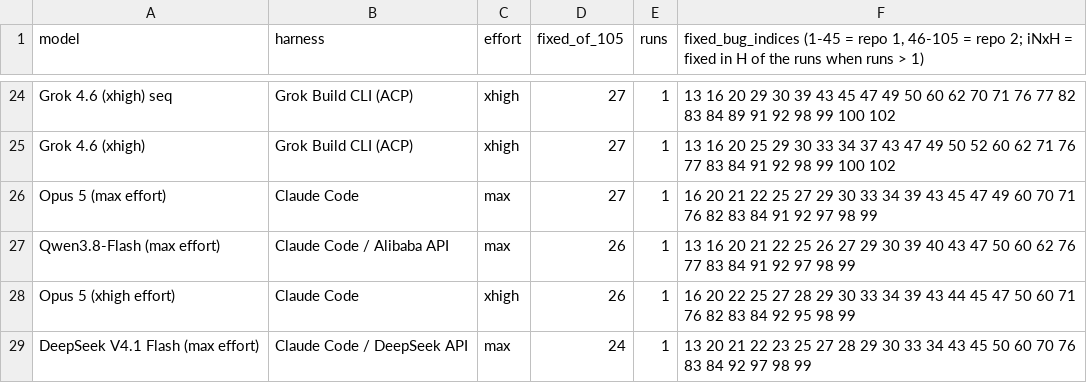
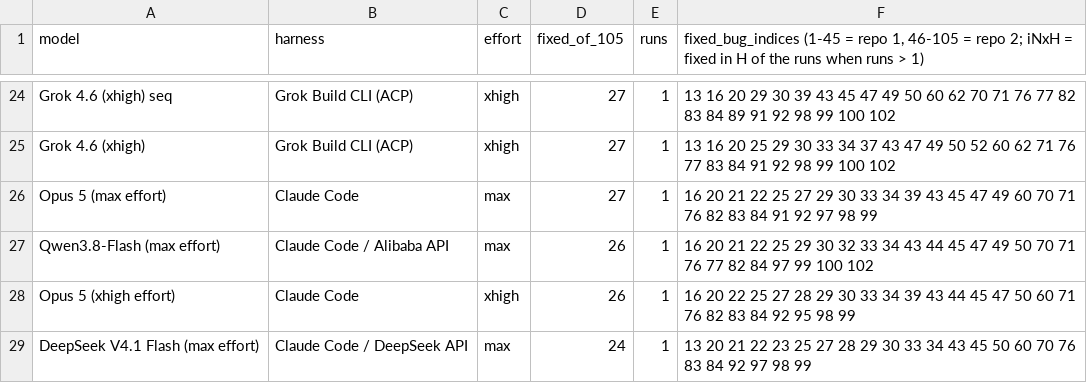
Before and after one commit to pauljones0/BBBB, a CSV file: results/coverage.csv, drawn as a sheet; only a part is shown, gaps mark what is left out.

```diff
--- a/results/coverage.csv
+++ b/results/coverage.csv
@@ -26,3 +26,3 @@ Grok 4.6 (xhigh),Grok Build CLI (ACP),xhigh,27,1,13 16 20 25 29 30 33 34 37 43 4
 Opus 5 (max effort),Claude Code,max,27,1,16 20 21 22 25 27 29 30 33 34 39 43 45 47 49 60 70 71 76 82 83 84 91 92 97 98 99
-Qwen3.8-Flash (max effort),Claude Code / Alibaba API,max,26,1,13 16 20 21 22 25 26 27 29 30 39 40 43 47 50 60 62 76 77 83 84 91 92 97 98 99
+Qwen3.8-Flash (max effort),Claude Code / Alibaba API,max,26,1,16 20 21 22 25 29 30 32 33 34 43 44 45 47 49 50 70 71 76 77 82 84 97 99 100 102
 Opus 5 (xhigh effort),Claude Code,xhigh,26,1,16 20 22 25 27 28 29 30 33 34 39 43 44 45 47 50 60 71 76 82 83 84 92 95 98 99
```
Also changed, not shown: 5 other files.
